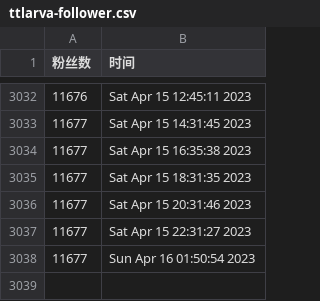
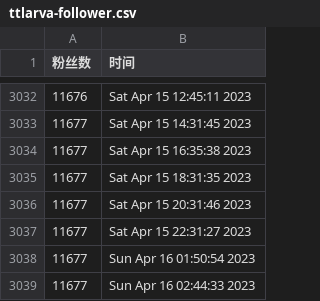
Before and after one commit to ttttLarva/Lava, a CSV file: scripts/ttlarva-follower.csv, drawn as a sheet; only a part is shown, gaps mark what is left out; the diff names each change by its address in the sheet, - before the commit and + after, or states it on an @@ line.

Commit message:
update followers count daily

```diff
--- a/scripts/ttlarva-follower.csv
+++ b/scripts/ttlarva-follower.csv
+row 3039: 11677 | Sun Apr 16 02:44:33 2023
```
